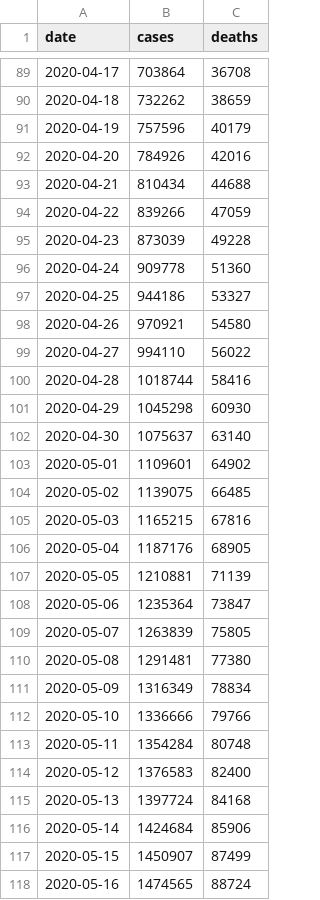
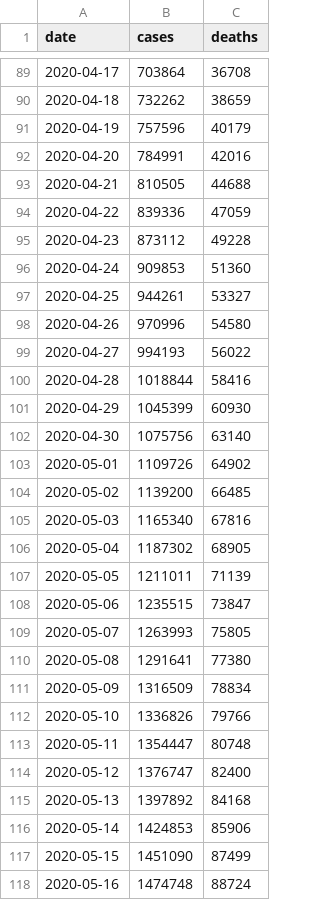
Before and after one commit to goedman/CovidNYT.jl, a CSV file: data/us.csv, drawn as a sheet; only a part is shown, gaps mark what is left out; the diff covers the shown part only.

```diff
--- a/data/us.csv
+++ b/data/us.csv
@@ -91,28 +91,28 @@ date,cases,deaths
 2020-04-19,757596,40179
-2020-04-20,784926,42016
-2020-04-21,810434,44688
-2020-04-22,839266,47059
-2020-04-23,873039,49228
-2020-04-24,909778,51360
-2020-04-25,944186,53327
-2020-04-26,970921,54580
-2020-04-27,994110,56022
-2020-04-28,1018744,58416
-2020-04-29,1045298,60930
-2020-04-30,1075637,63140
-2020-05-01,1109601,64902
-2020-05-02,1139075,66485
-2020-05-03,1165215,67816
-2020-05-04,1187176,68905
-2020-05-05,1210881,71139
-2020-05-06,1235364,73847
-2020-05-07,1263839,75805
-2020-05-08,1291481,77380
-2020-05-09,1316349,78834
-2020-05-10,1336666,79766
-2020-05-11,1354284,80748
-2020-05-12,1376583,82400
-2020-05-13,1397724,84168
-2020-05-14,1424684,85906
-2020-05-15,1450907,87499
-2020-05-16,1474565,88724
+2020-04-20,784991,42016
+2020-04-21,810505,44688
+2020-04-22,839336,47059
+2020-04-23,873112,49228
+2020-04-24,909853,51360
+2020-04-25,944261,53327
+2020-04-26,970996,54580
+2020-04-27,994193,56022
+2020-04-28,1018844,58416
+2020-04-29,1045399,60930
+2020-04-30,1075756,63140
+2020-05-01,1109726,64902
+2020-05-02,1139200,66485
+2020-05-03,1165340,67816
+2020-05-04,1187302,68905
+2020-05-05,1211011,71139
+2020-05-06,1235515,73847
+2020-05-07,1263993,75805
+2020-05-08,1291641,77380
+2020-05-09,1316509,78834
+2020-05-10,1336826,79766
+2020-05-11,1354447,80748
+2020-05-12,1376747,82400
+2020-05-13,1397892,84168
+2020-05-14,1424853,85906
+2020-05-15,1451090,87499
+2020-05-16,1474748,88724
```
Also changed, not shown: 21 added rows and 30 edited cells elsewhere in this file, data/live/us-counties.csv, data/live/us-states.csv, 5 other files.
